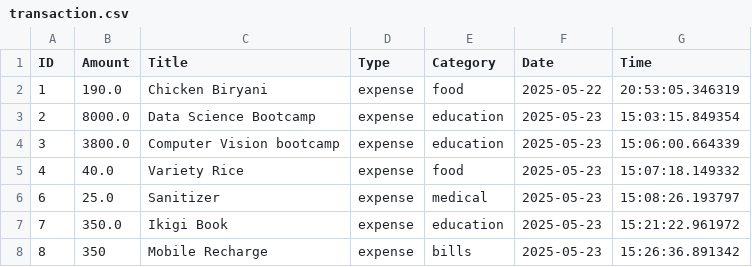
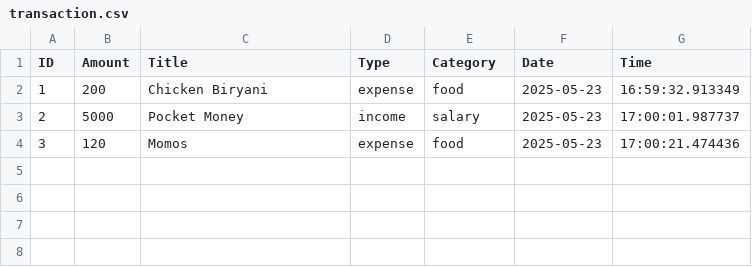
Before and after one commit to Abhi0049k/Expense-Tracker, a CSV file: transaction.csv, drawn as a sheet.

```diff
--- a/transaction.csv
+++ b/transaction.csv
@@ -1,8 +1,4 @@
 ID,Amount,Title,Type,Category,Date,Time
-1,190.0,Chicken Biryani,expense,food,2025-05-22,20:53:05.346319
-2,8000.0,Data Science Bootcamp,expense,education,2025-05-23,15:03:15.849354
-3,3800.0,Computer Vision bootcamp,expense,education,2025-05-23,15:06:00.664339
-4,40.0,Variety Rice,expense,food,2025-05-23,15:07:18.149332
-6,25.0,Sanitizer,expense,medical,2025-05-23,15:08:26.193797
-7,350.0,Ikigi Book,expense,education,2025-05-23,15:21:22.961972
-8,350,Mobile Recharge,expense,bills,2025-05-23,15:26:36.891342
+1,200,Chicken Biryani,expense,food,2025-05-23,16:59:32.913349
+2,5000,Pocket Money,income,salary,2025-05-23,17:00:01.987737
+3,120,Momos,expense,food,2025-05-23,17:00:21.474436
```
Also changed, not shown: 1 other file.
